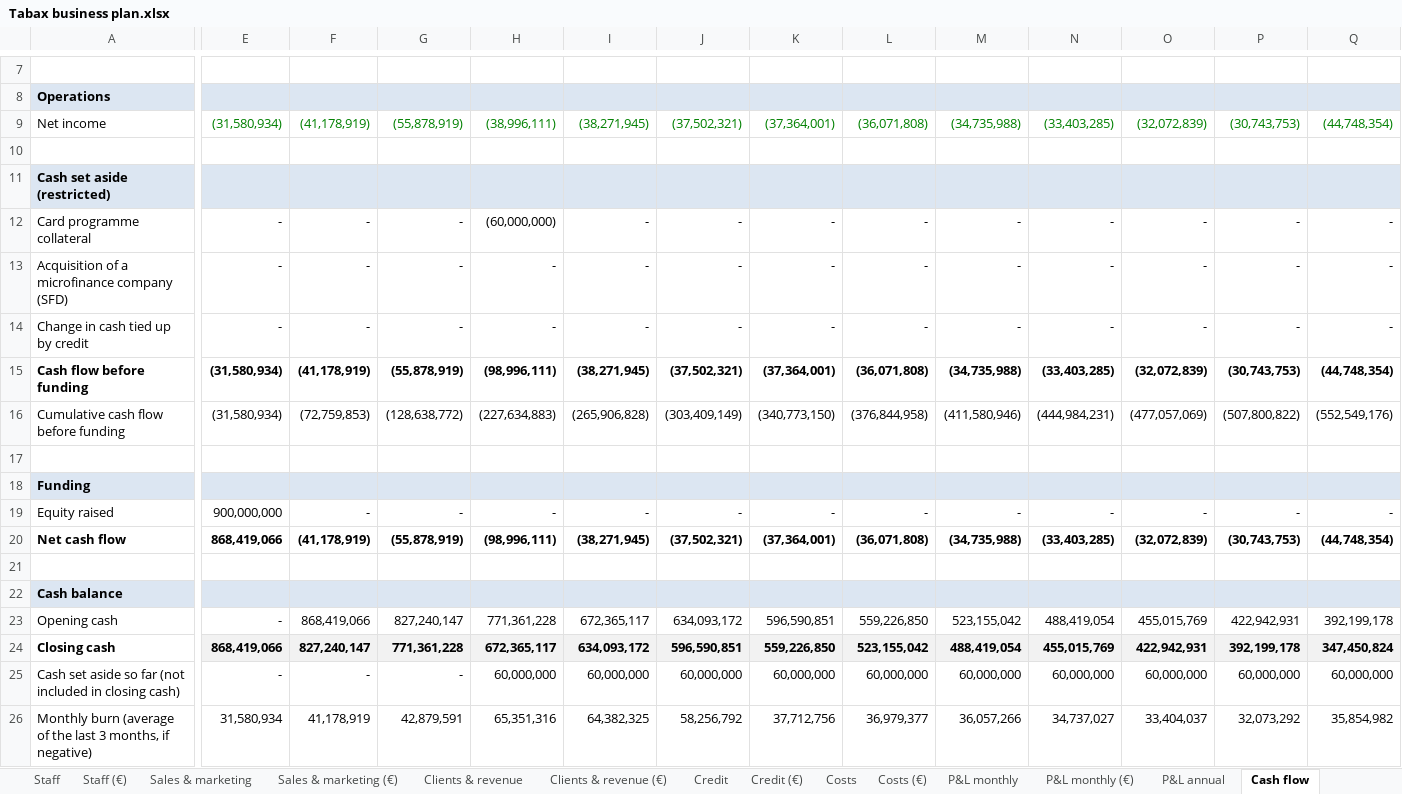
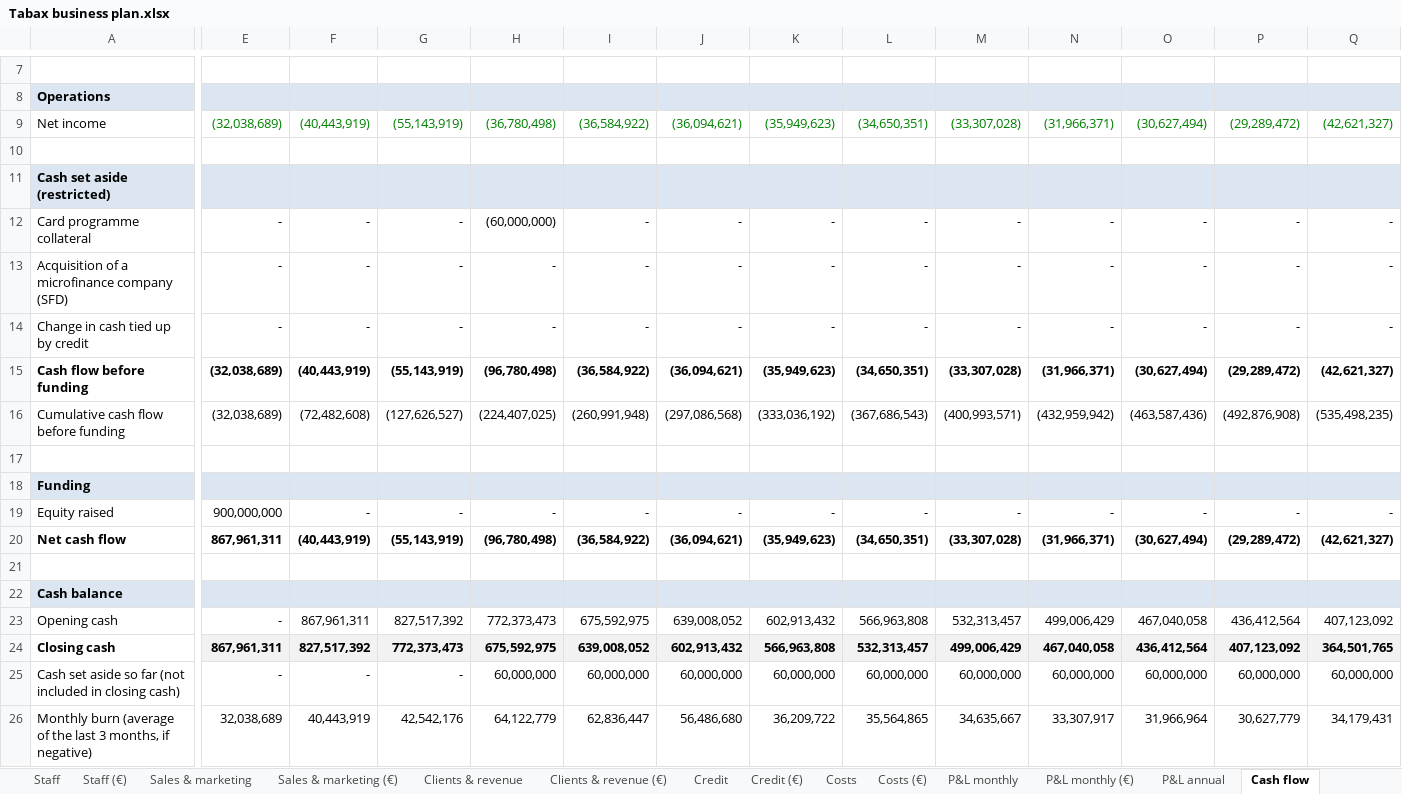
Before and after one commit to jean-jokko/jokko_bank_claude, an Excel workbook: reports/Tabax business plan.xlsx, sheet Cash flow, drawn as a sheet; only a part is shown, gaps mark what is left out; values as stored, in another font and other column widths than the file's, no borders; removed rows and columns are numbered as before the commit, all else as after; rows hold the shown columns only; the diff covers the shown part only; the diff names each change by its address in the sheet, - before the commit and + after, or states it on an @@ line.

```diff
--- a/reports/Tabax business plan.xlsx (sheet Cash flow)
+++ b/reports/Tabax business plan.xlsx (sheet Cash flow)
-row 9: Net income | (31,580,934) | (41,178,919) | (55,878,919) | (38,996,111) | (38,271,945) | (37,502,321) | (37,364,001) | (36,071,808) | (34,735,988) | (33,403,285) | (32,072,839) | (30,743,753) | (44,748,354)
+row 9: Net income | (32,038,689) | (40,443,919) | (55,143,919) | (36,780,498) | (36,584,922) | (36,094,621) | (35,949,623) | (34,650,351) | (33,307,028) | (31,966,371) | (30,627,494) | (29,289,472) | (42,621,327)
-row 15: Cash flow before funding | (31,580,934) | (41,178,919) | (55,878,919) | (98,996,111) | (38,271,945) | (37,502,321) | (37,364,001) | (36,071,808) | (34,735,988) | (33,403,285) | (32,072,839) | (30,743,753) | (44,748,354)
-row 16: Cumulative cash flow before funding | (31,580,934) | (72,759,853) | (128,638,772) | (227,634,883) | (265,906,828) | (303,409,149) | (340,773,150) | (376,844,958) | (411,580,946) | (444,984,231) | (477,057,069) | (507,800,822) | (552,549,176)
+row 15: Cash flow before funding | (32,038,689) | (40,443,919) | (55,143,919) | (96,780,498) | (36,584,922) | (36,094,621) | (35,949,623) | (34,650,351) | (33,307,028) | (31,966,371) | (30,627,494) | (29,289,472) | (42,621,327)
+row 16: Cumulative cash flow before funding | (32,038,689) | (72,482,608) | (127,626,527) | (224,407,025) | (260,991,948) | (297,086,568) | (333,036,192) | (367,686,543) | (400,993,571) | (432,959,942) | (463,587,436) | (492,876,908) | (535,498,235)
-row 20: Net cash flow | 868,419,066 | (41,178,919) | (55,878,919) | (98,996,111) | (38,271,945) | (37,502,321) | (37,364,001) | (36,071,808) | (34,735,988) | (33,403,285) | (32,072,839) | (30,743,753) | (44,748,354)
+row 20: Net cash flow | 867,961,311 | (40,443,919) | (55,143,919) | (96,780,498) | (36,584,922) | (36,094,621) | (35,949,623) | (34,650,351) | (33,307,028) | (31,966,371) | (30,627,494) | (29,289,472) | (42,621,327)
-row 23: Opening cash | - | 868,419,066 | 827,240,147 | 771,361,228 | 672,365,117 | 634,093,172 | 596,590,851 | 559,226,850 | 523,155,042 | 488,419,054 | 455,015,769 | 422,942,931 | 392,199,178
-row 24: Closing cash | 868,419,066 | 827,240,147 | 771,361,228 | 672,365,117 | 634,093,172 | 596,590,851 | 559,226,850 | 523,155,042 | 488,419,054 | 455,015,769 | 422,942,931 | 392,199,178 | 347,450,824
+row 23: Opening cash | - | 867,961,311 | 827,517,392 | 772,373,473 | 675,592,975 | 639,008,052 | 602,913,432 | 566,963,808 | 532,313,457 | 499,006,429 | 467,040,058 | 436,412,564 | 407,123,092
+row 24: Closing cash | 867,961,311 | 827,517,392 | 772,373,473 | 675,592,975 | 639,008,052 | 602,913,432 | 566,963,808 | 532,313,457 | 499,006,429 | 467,040,058 | 436,412,564 | 407,123,092 | 364,501,765
-E26: 31,580,934
+E26: 32,038,689
-F26: 41,178,919
+F26: 40,443,919
-G26: 42,879,591
+G26: 42,542,176
-H26: 65,351,316
+H26: 64,122,779
-I26: 64,382,325
+I26: 62,836,447
-J26: 58,256,792
+J26: 56,486,680
-K26: 37,712,756
+K26: 36,209,722
-L26: 36,979,377
+L26: 35,564,865
-M26: 36,057,266
+M26: 34,635,667
-N26: 34,737,027
+N26: 33,307,917
-O26: 33,404,037
+O26: 31,966,964
-P26: 32,073,292
+P26: 30,627,779
-Q26: 35,854,982
+Q26: 34,179,431
```
Also changed, not shown: 81 edited cells elsewhere in this sheet, sheet P&L monthly, sheet Costs (€), sheet Costs, sheet P&L monthly (€), sheet Cash flow (€), sheet P&L annual, 5 more sheets, formulas that keep their value, charts or pictures, 1 other file.
